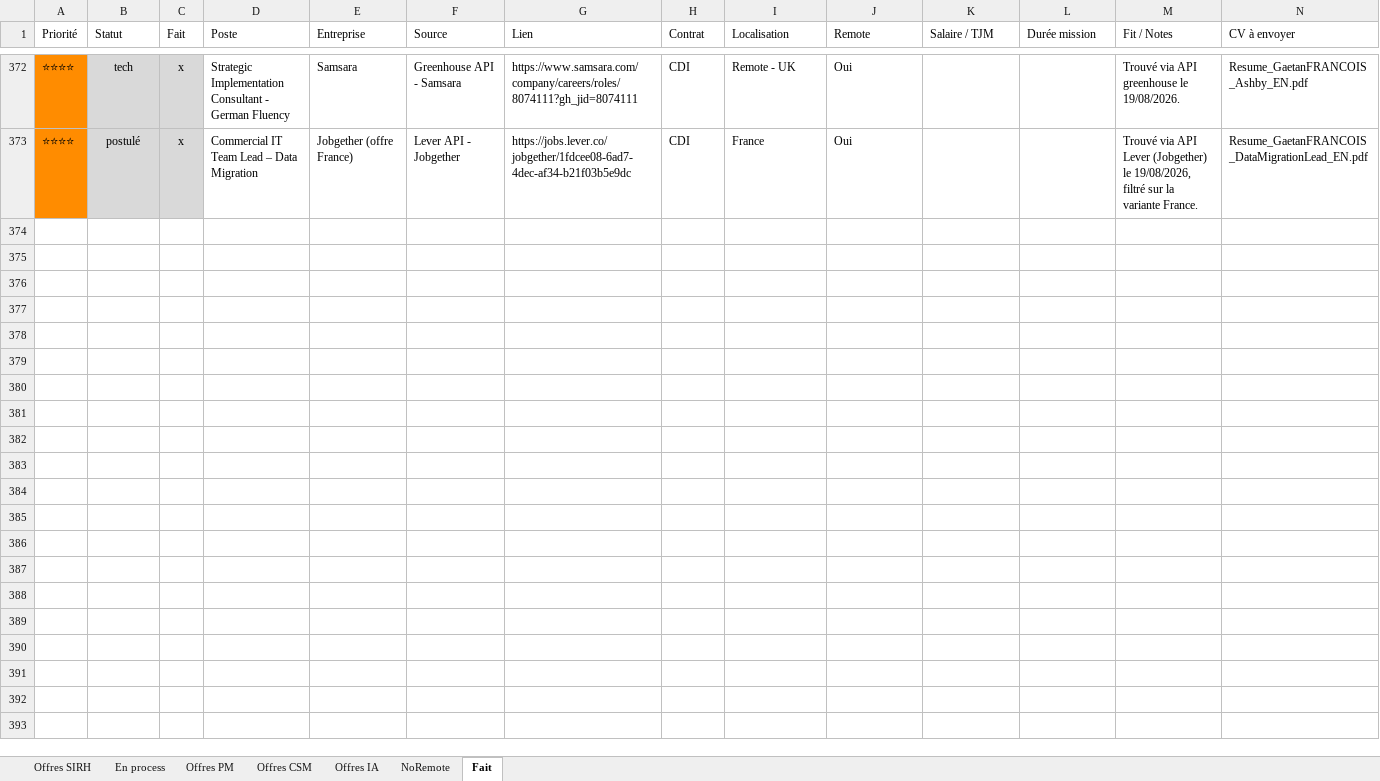
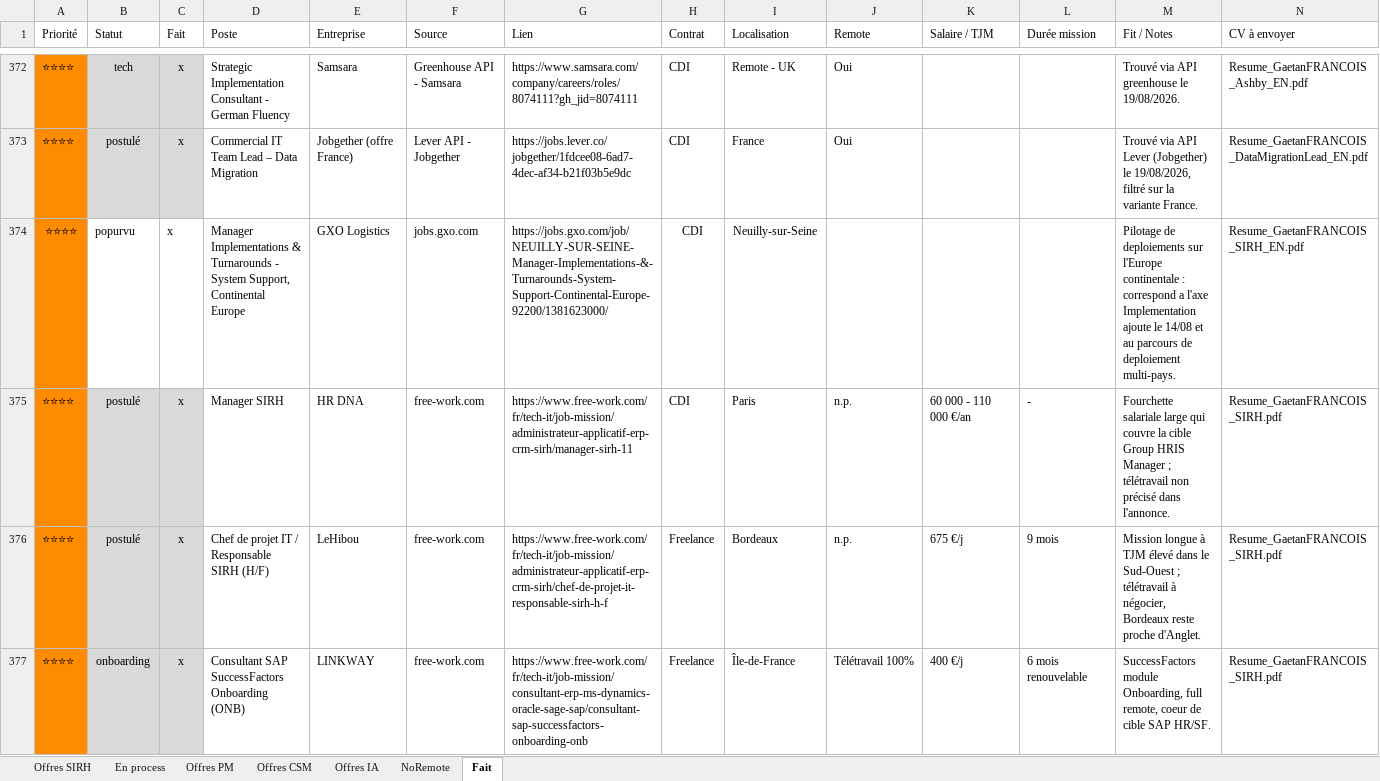
Before and after one commit to MisterZogs/recherche-taf, an Excel workbook: offres_emploi.xlsx, sheet Fait, drawn as a sheet; only a part is shown, gaps mark what is left out; values as stored, in another font and other column widths than the file's, no borders; rows hold the shown columns only; the diff covers the shown part only; the diff names each change by its address in the sheet, - before the commit and + after, or states it on an @@ line.

```diff
--- a/offres_emploi.xlsx (sheet Fait)
+++ b/offres_emploi.xlsx (sheet Fait)
+row 374: ⭐⭐⭐⭐ | popurvu | x | Manager Implementations & Turnarounds - System Support, Continental Europe | GXO Logistics | jobs.gxo.com | https://jobs.gxo.com/job/NEUILLY-SUR-SEINE-Manager-Implementations-&-Turnarounds-System-Support-Continental-Europe-92200/1381623000/ | CDI | Neuilly-sur-Seine |  |  |  | Pilotage de deploiements sur l'Europe continentale : correspond a l'axe Implementation ajoute le 14/08 et au parcours de deploiement multi-pays. | Resume_GaetanFRANCOIS_SIRH_EN.pdf
+row 375: ⭐⭐⭐⭐ | postulé | x | Manager SIRH | HR DNA | free-work.com | https://www.free-work.com/fr/tech-it/job-mission/administrateur-applicatif-erp-crm-sirh/manager-sirh-11 | CDI | Paris | n.p. | 60 000 - 110 000 €/an | - | Fourchette salariale large qui couvre la cible Group HRIS Manager ; télétravail non précisé dans l'annonce. | Resume_GaetanFRANCOIS_SIRH.pdf
+row 376: ⭐⭐⭐⭐ | postulé | x | Chef de projet IT / Responsable SIRH (H/F) | LeHibou | free-work.com | https://www.free-work.com/fr/tech-it/job-mission/administrateur-applicatif-erp-crm-sirh/chef-de-projet-it-responsable-sirh-h-f | Freelance | Bordeaux | n.p. | 675 €/j | 9 mois | Mission longue à TJM élevé dans le Sud-Ouest ; télétravail à négocier, Bordeaux reste proche d'Anglet. | Resume_GaetanFRANCOIS_SIRH.pdf
+row 377: ⭐⭐⭐⭐ | onboarding | x | Consultant SAP SuccessFactors Onboarding (ONB) | LINKWAY | free-work.com | https://www.free-work.com/fr/tech-it/job-mission/consultant-erp-ms-dynamics-oracle-sage-sap/consultant-sap-successfactors-onboarding-onb | Freelance | Île-de-France | Télétravail 100% | 400 €/j | 6 mois renouvelable | SuccessFactors module Onboarding, full remote, coeur de cible SAP HR/SF. | Resume_GaetanFRANCOIS_SIRH.pdf
```
Also changed, not shown: 4 added rows elsewhere in this sheet, sheet Offres SIRH, sheet Offres CSM, sheet Offres IA, sheet Offres PM, sheet NoRemote, hidden cells.
